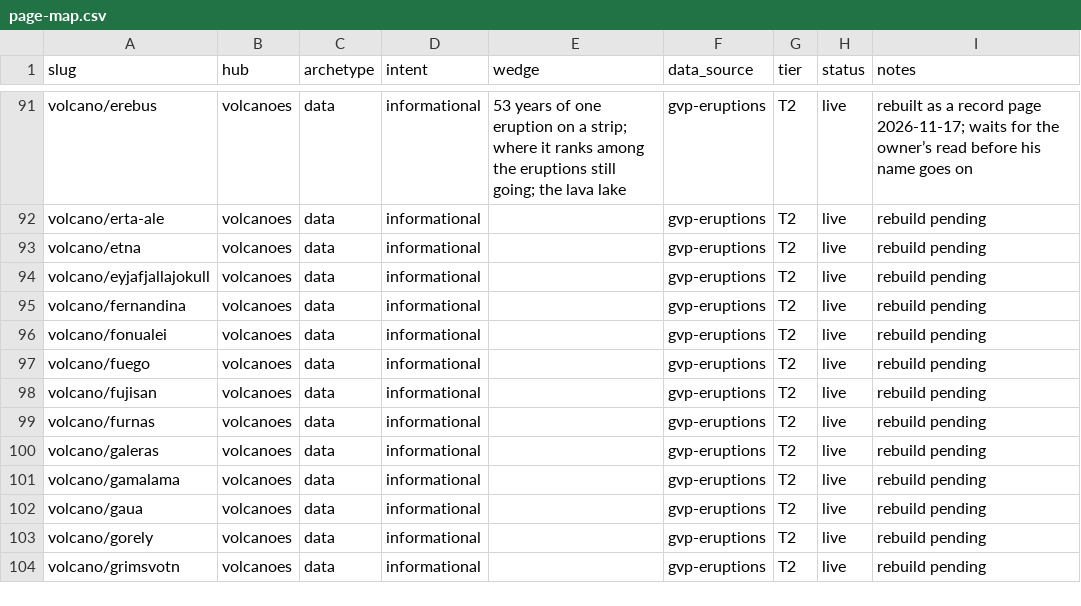
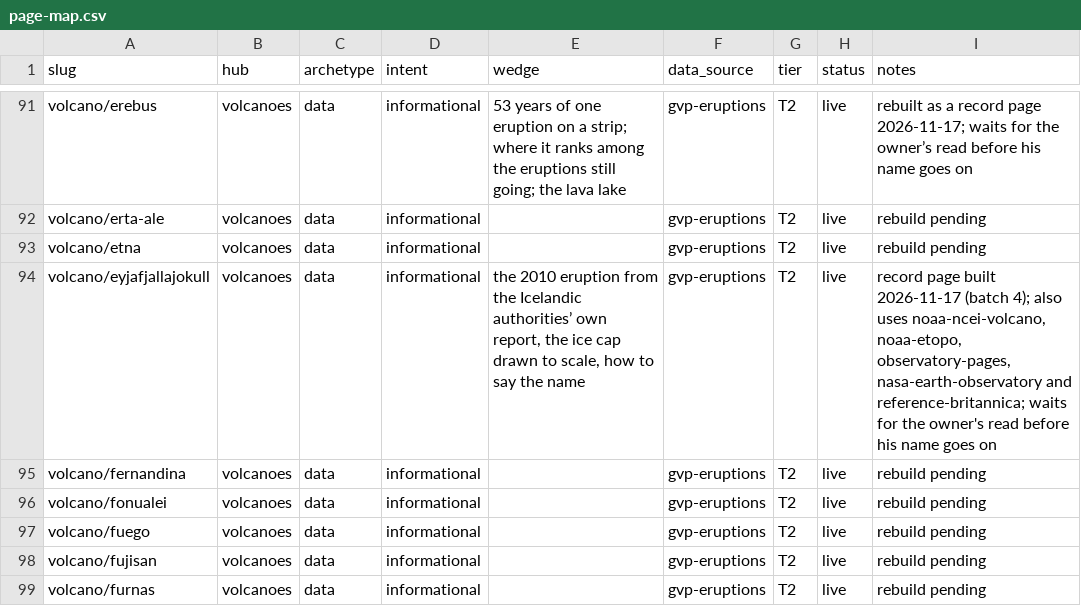
Before and after one commit to Mapstor/volcanoatlas, a CSV file: research/page-map.csv, drawn as a sheet; only a part is shown, gaps mark what is left out; the shorter side is filled out with more unchanged rows.

```diff
--- a/research/page-map.csv
+++ b/research/page-map.csv
@@ -93,3 +93,3 @@ volcano/erta-ale,volcanoes,data,informational,,gvp-eruptions,T2,live,rebuild pen
 volcano/etna,volcanoes,data,informational,,gvp-eruptions,T2,live,rebuild pending
-volcano/eyjafjallajokull,volcanoes,data,informational,,gvp-eruptions,T2,live,rebuild pending
+volcano/eyjafjallajokull,volcanoes,data,informational,"the 2010 eruption from the Icelandic authorities’ own report, the ice cap drawn to scale, how to say the name",gvp-eruptions,T2,live,"record page built 2026-11-17 (batch 4); also uses noaa-ncei-volcano, noaa-etopo, observatory-pages, nasa-earth-observatory and reference-britannica; waits for the owner's read before his name goes on"
 volcano/fernandina,volcanoes,data,informational,,gvp-eruptions,T2,live,rebuild pending
```
Also changed, not shown: research/data-sources.csv, 11 other files.
